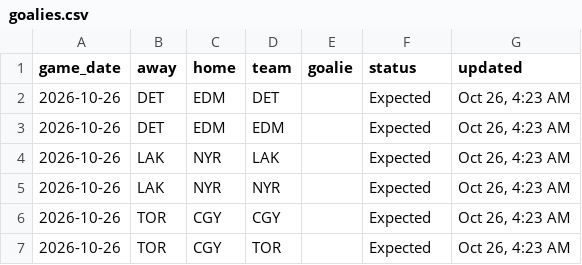
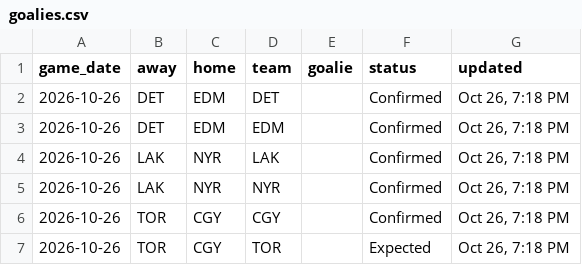
Before and after one commit to marekdoucet/pool-survivor, a CSV file: data/goalies.csv, drawn as a sheet.

```diff
--- a/data/goalies.csv
+++ b/data/goalies.csv
@@ -1,7 +1,7 @@
 game_date,away,home,team,goalie,status,updated
-2026-10-26,DET,EDM,DET,,Expected,"Oct 26, 4:23 AM"
-2026-10-26,DET,EDM,EDM,,Expected,"Oct 26, 4:23 AM"
-2026-10-26,LAK,NYR,LAK,,Expected,"Oct 26, 4:23 AM"
-2026-10-26,LAK,NYR,NYR,,Expected,"Oct 26, 4:23 AM"
-2026-10-26,TOR,CGY,CGY,,Expected,"Oct 26, 4:23 AM"
-2026-10-26,TOR,CGY,TOR,,Expected,"Oct 26, 4:23 AM"
+2026-10-26,DET,EDM,DET,,Confirmed,"Oct 26, 7:18 PM"
+2026-10-26,DET,EDM,EDM,,Confirmed,"Oct 26, 7:18 PM"
+2026-10-26,LAK,NYR,LAK,,Confirmed,"Oct 26, 7:18 PM"
+2026-10-26,LAK,NYR,NYR,,Confirmed,"Oct 26, 7:18 PM"
+2026-10-26,TOR,CGY,CGY,,Confirmed,"Oct 26, 7:18 PM"
+2026-10-26,TOR,CGY,TOR,,Expected,"Oct 26, 7:18 PM"
```
Also changed, not shown: data/injuries.csv, 4 other files.
